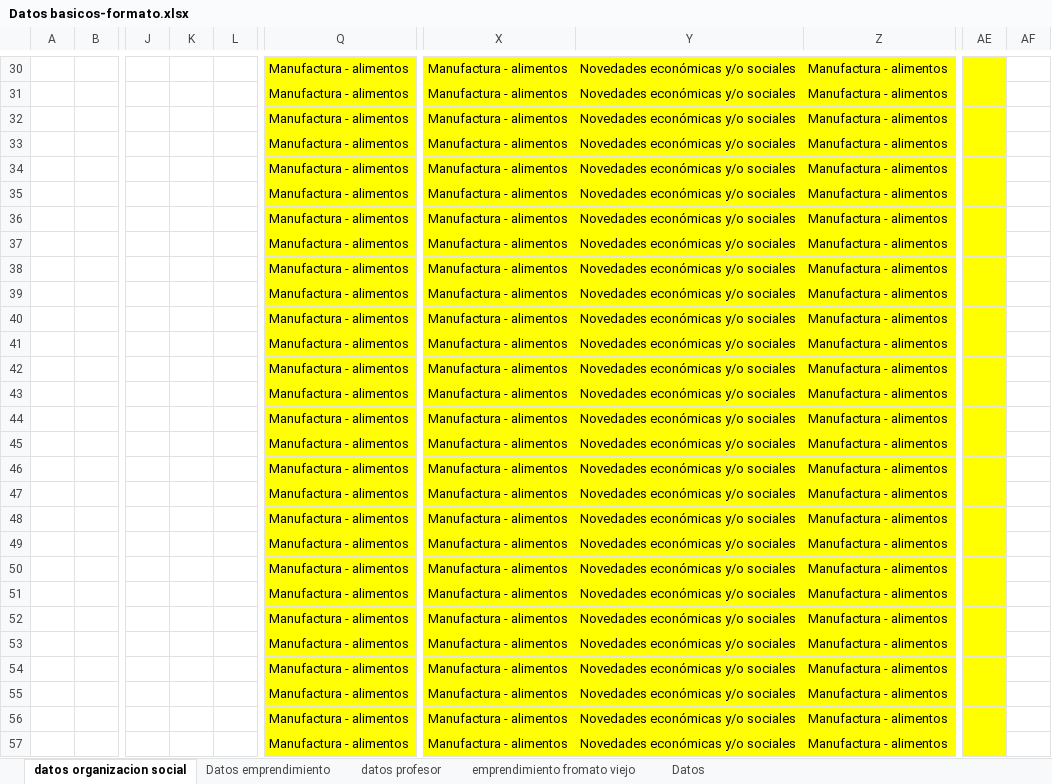
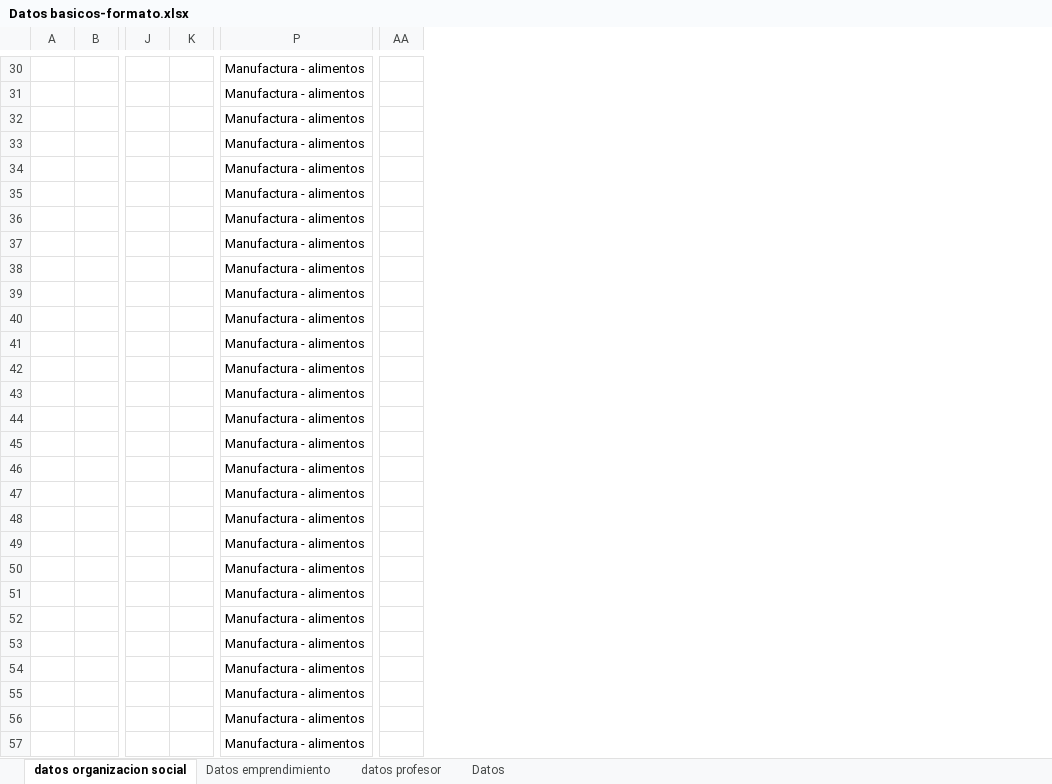
Before and after one commit to ZiggyFoda/AANTIK, an Excel workbook: BACKEND/aantik/Datos basicos-formato.xlsx, sheet datos organizacion social, drawn as a sheet; only a part is shown, gaps mark what is left out; values as stored, in another font and other column widths than the file's, no borders; removed rows and columns are numbered as before the commit, all else as after; the diff covers the shown part only; the diff names each change by its address in the sheet, - before the commit and + after, or states it on an @@ line.

Commit message:
Datos basicos lectura

```diff
--- a/BACKEND/aantik/Datos basicos-formato.xlsx (sheet datos organizacion social)
+++ b/BACKEND/aantik/Datos basicos-formato.xlsx (sheet datos organizacion social)
-sheet tab: emprendimiento fromato viejo
-column K, empty
-column X, rows 30-57: all Manufactura - alimentos
-column Y, rows 30-57: all Novedades económicas y/o sociales
-column Z, rows 30-57: all Manufactura - alimentos
-column AF, empty
-P30:P57 fill: #FFFF00
+P30:P57 fill: none
-AA30:AA57 fill: #FFFF00
+AA30:AA57 fill: none
```
Also changed, not shown: cell formats elsewhere in this sheet, 5 other files.
